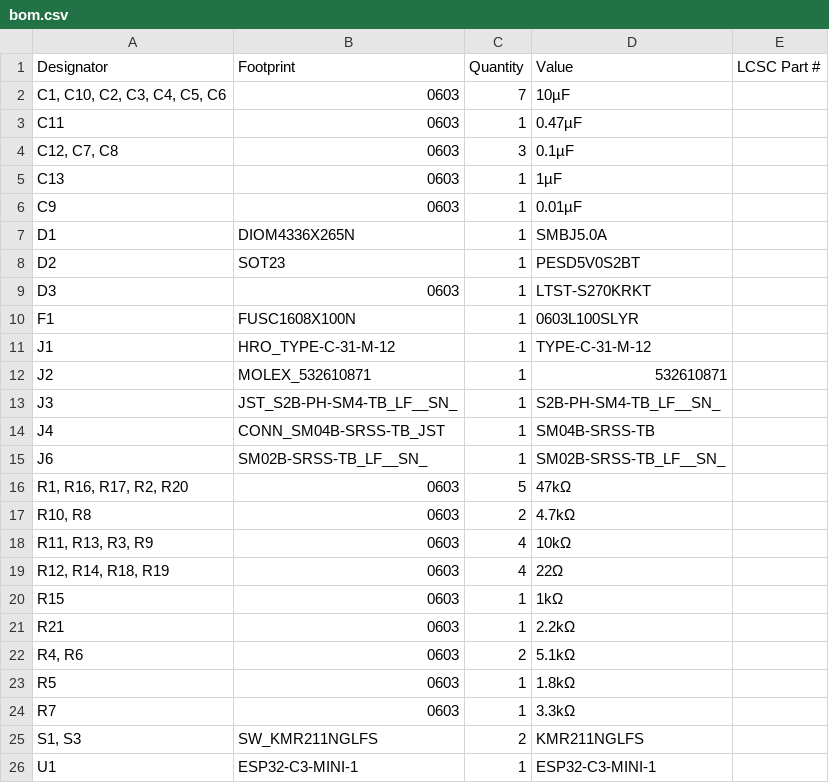
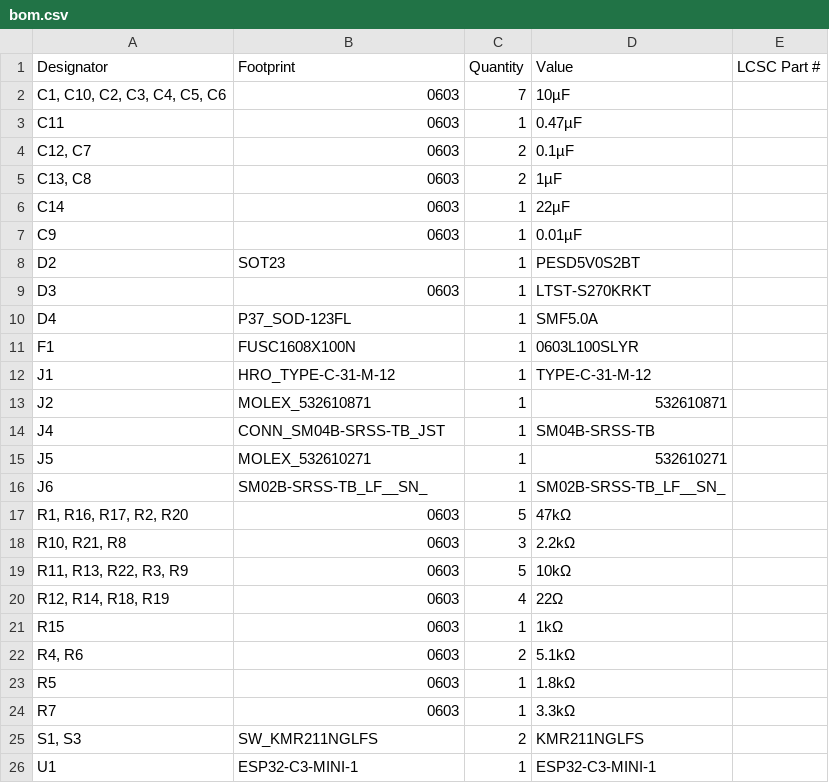
Before and after one commit to radiostart/CEI-TOOL, a CSV file: production/bom.csv, drawn as a sheet; only a part is shown.

```diff
--- a/production/bom.csv
+++ b/production/bom.csv
@@ -3,8 +3,9 @@
 C11,0603,1,0.47µF,
-"C12, C7, C8",0603,3,0.1µF,
-C13,0603,1,1µF,
+"C12, C7",0603,2,0.1µF,
+"C13, C8",0603,2,1µF,
+C14,0603,1,22µF,
 C9,0603,1,0.01µF,
-D1,DIOM4336X265N,1,SMBJ5.0A,
 D2,SOT23,1,PESD5V0S2BT,
 D3,0603,1,LTST-S270KRKT,
+D4,P37_SOD-123FL,1,SMF5.0A,
 F1,FUSC1608X100N,1,0603L100SLYR,
@@ -12,11 +13,10 @@ J1,HRO_TYPE-C-31-M-12,1,TYPE-C-31-M-12,
 J2,MOLEX_532610871,1,532610871,
-J3,JST_S2B-PH-SM4-TB_LF__SN_,1,S2B-PH-SM4-TB_LF__SN_,
 J4,CONN_SM04B-SRSS-TB_JST,1,SM04B-SRSS-TB,
+J5,MOLEX_532610271,1,532610271,
 J6,SM02B-SRSS-TB_LF__SN_,1,SM02B-SRSS-TB_LF__SN_,
 "R1, R16, R17, R2, R20",0603,5,47kΩ,
-"R10, R8",0603,2,4.7kΩ,
-"R11, R13, R3, R9",0603,4,10kΩ,
+"R10, R21, R8",0603,3,2.2kΩ,
+"R11, R13, R22, R3, R9",0603,5,10kΩ,
 "R12, R14, R18, R19",0603,4,22Ω,
 R15,0603,1,1kΩ,
-R21,0603,1,2.2kΩ,
 "R4, R6",0603,2,5.1kΩ,
```
Also changed, not shown: production/designators.csv, production/positions.csv, 21 other files.
